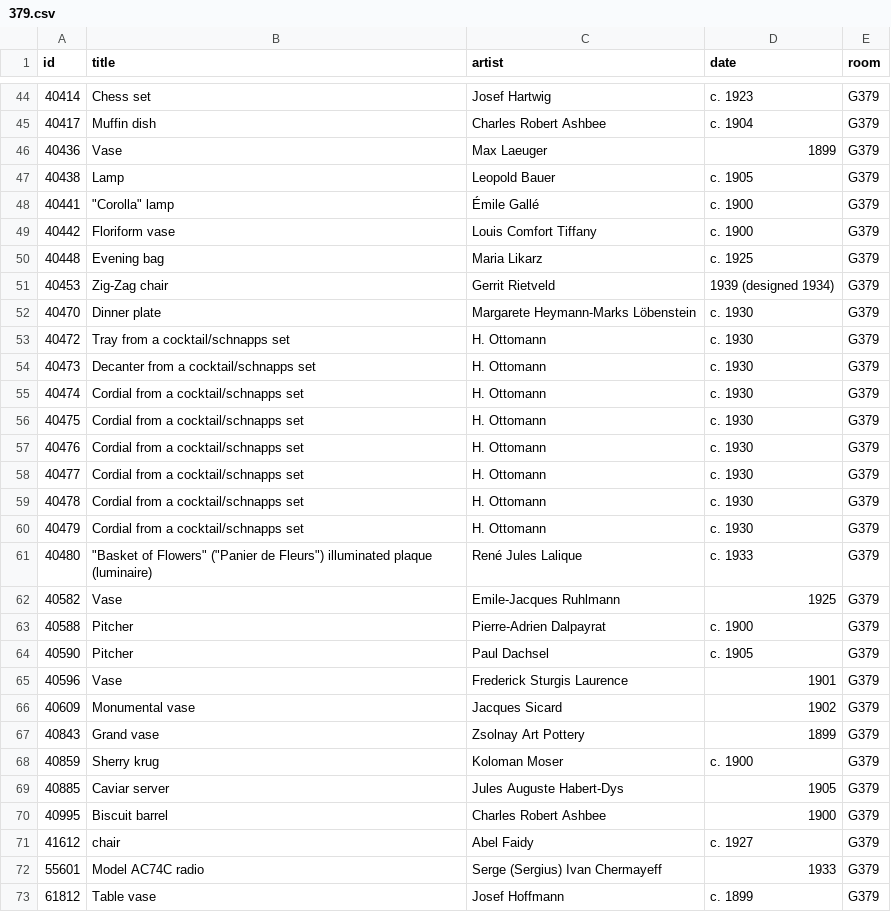
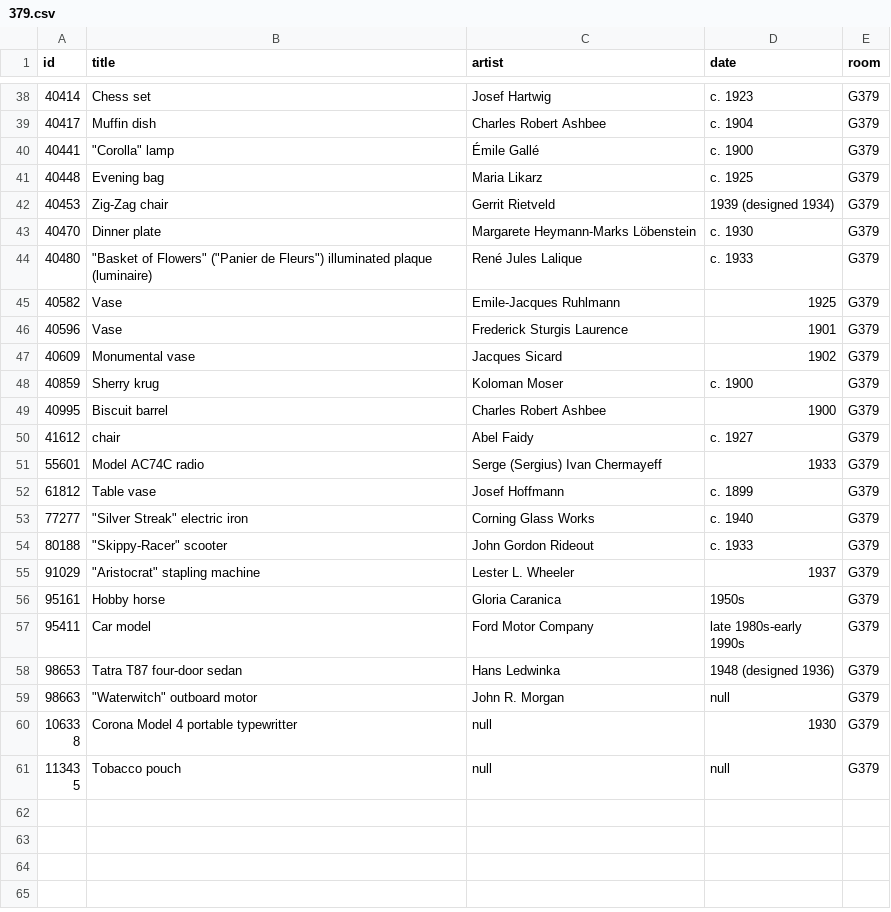
Before and after one commit to miabot/galleries.csv, a CSV file: galleries/379.csv, drawn as a sheet; only a part is shown, gaps mark what is left out; the shorter side is filled out with more unchanged rows; the diff covers the shown part only; the diff names each change by its address in the sheet, - before the commit and + after, or states it on an @@ line.

```diff
--- a/galleries/379.csv
+++ b/galleries/379.csv
-row 46: 40436 | Vase | Max Laeuger | 1899 | G379
-row 47: 40438 | Lamp | Leopold Bauer | c. 1905 | G379
-row 49: 40442 | Floriform vase | Louis Comfort Tiffany | c. 1900 | G379
-row 53: 40472 | Tray from a cocktail/schnapps set | H. Ottomann | c. 1930 | G379
-row 54: 40473 | Decanter from a cocktail/schnapps set | H. Ottomann | c. 1930 | G379
-row 55: 40474 | Cordial from a cocktail/schnapps set | H. Ottomann | c. 1930 | G379
-row 56: 40475 | Cordial from a cocktail/schnapps set | H. Ottomann | c. 1930 | G379
-row 57: 40476 | Cordial from a cocktail/schnapps set | H. Ottomann | c. 1930 | G379
-row 58: 40477 | Cordial from a cocktail/schnapps set | H. Ottomann | c. 1930 | G379
-row 59: 40478 | Cordial from a cocktail/schnapps set | H. Ottomann | c. 1930 | G379
-row 60: 40479 | Cordial from a cocktail/schnapps set | H. Ottomann | c. 1930 | G379
-row 63: 40588 | Pitcher | Pierre-Adrien Dalpayrat | c. 1900 | G379
-row 64: 40590 | Pitcher | Paul Dachsel | c. 1905 | G379
-row 67: 40843 | Grand vase | Zsolnay Art Pottery | 1899 | G379
-row 69: 40885 | Caviar server | Jules Auguste Habert-Dys | 1905 | G379
```
Also changed, not shown: 7 removed rows elsewhere in this file, galleries/351.csv, index.csv, 1 other file.
